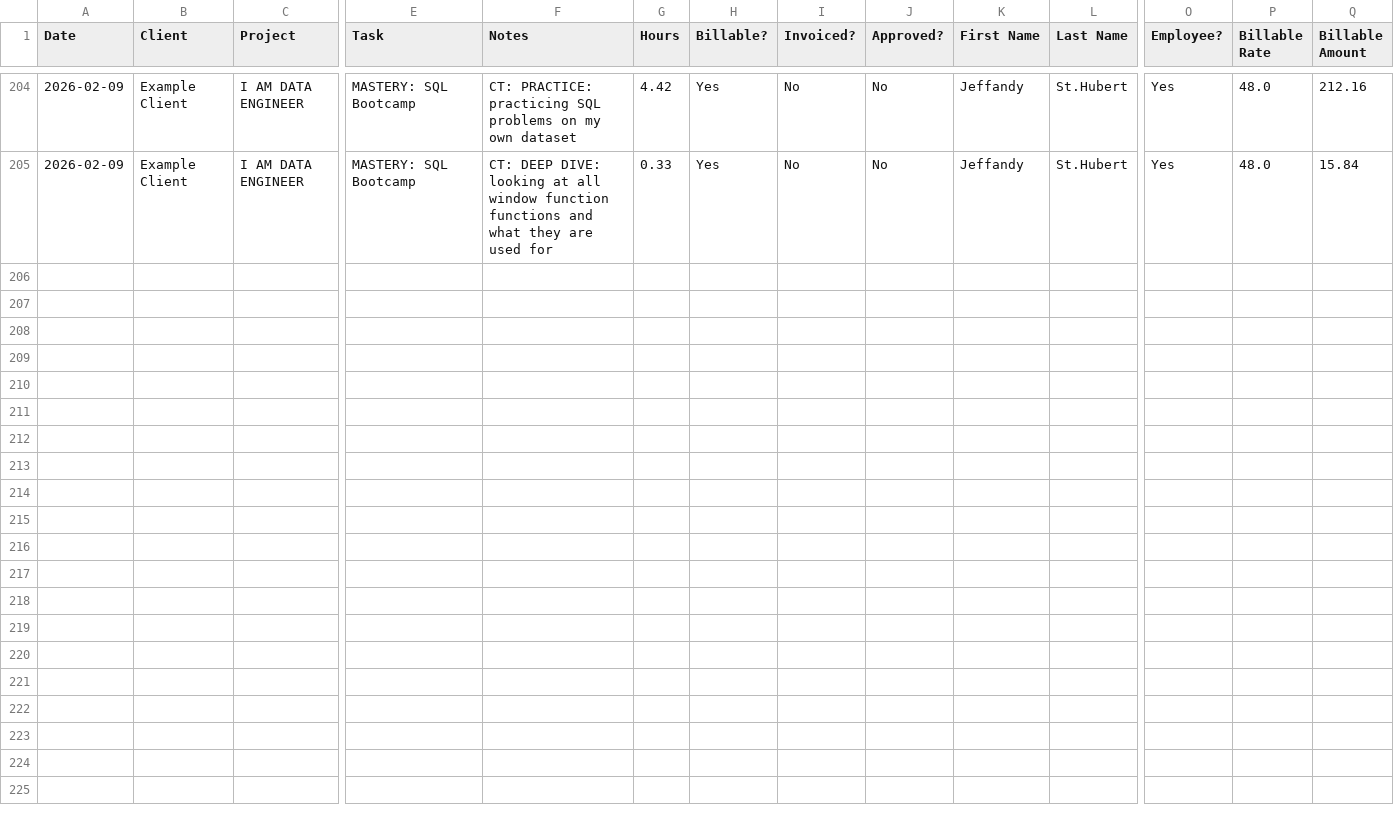
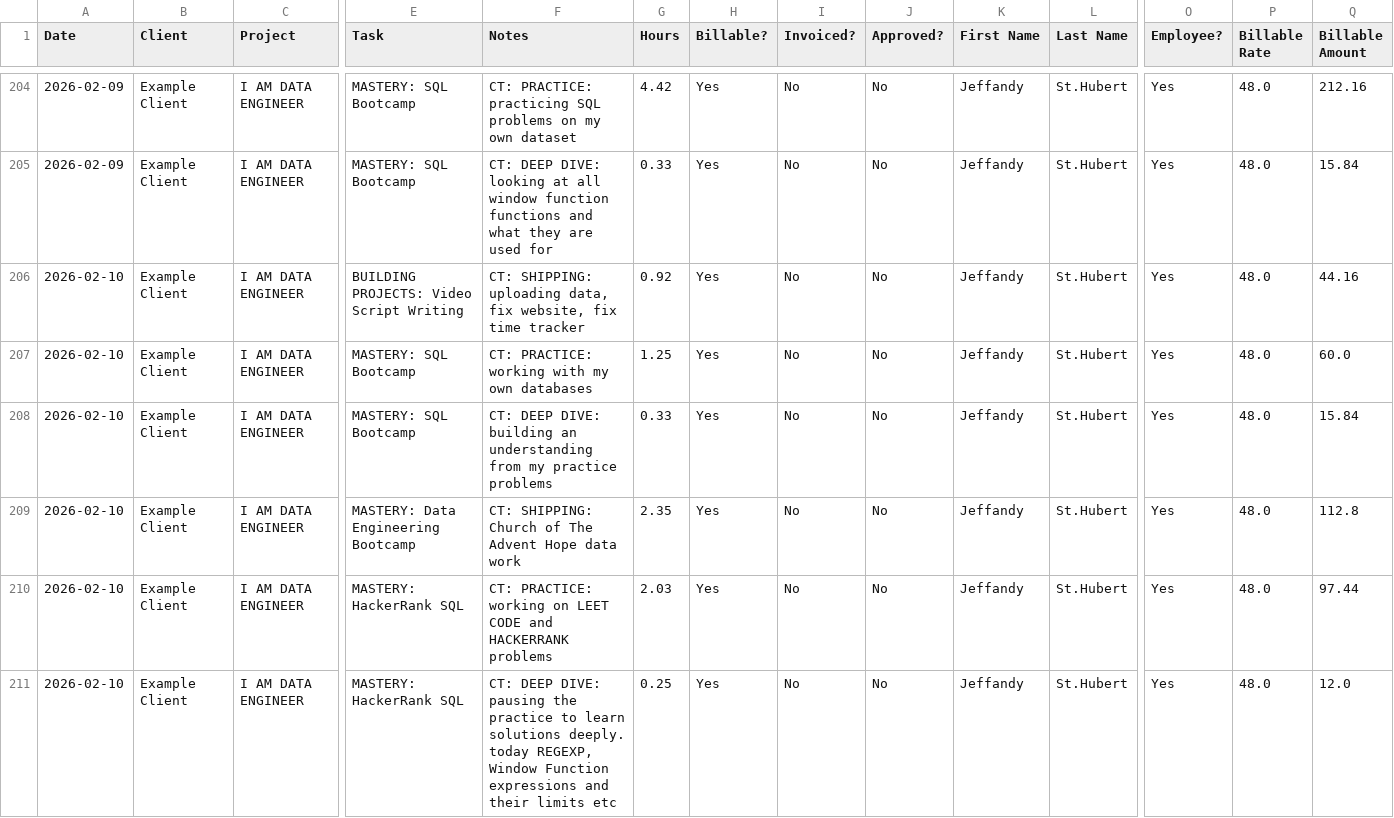
Before and after one commit to JeffandyAllTogether/100-days-tracker, a CSV file: harvest_time_report.csv, drawn as a sheet; only a part is shown, gaps mark what is left out; rows hold the shown columns only; the diff covers the shown part only; the diff names each change by its address in the sheet, - before the commit and + after, or states it on an @@ line.

Commit message:
daily data 2026-02-12

```diff
--- a/harvest_time_report.csv
+++ b/harvest_time_report.csv
+row 206: 2026-02-10 | Example Client | I AM DATA ENGINEER | BUILDING PROJECTS: Video Script Writing | CT: SHIPPING: uploading data, fix website, fix time tracker | 0.92 | Yes | No | No | Jeffandy | St.Hubert | Yes | 48.0 | 44.16
+row 207: 2026-02-10 | Example Client | I AM DATA ENGINEER | MASTERY: SQL Bootcamp | CT: PRACTICE: working with my own databases | 1.25 | Yes | No | No | Jeffandy | St.Hubert | Yes | 48.0 | 60.0
+row 208: 2026-02-10 | Example Client | I AM DATA ENGINEER | MASTERY: SQL Bootcamp | CT: DEEP DIVE: building an understanding from my practice problems | 0.33 | Yes | No | No | Jeffandy | St.Hubert | Yes | 48.0 | 15.84
+row 209: 2026-02-10 | Example Client | I AM DATA ENGINEER | MASTERY: Data Engineering Bootcamp | CT: SHIPPING: Church of The Advent Hope data work | 2.35 | Yes | No | No | Jeffandy | St.Hubert | Yes | 48.0 | 112.8
+row 210: 2026-02-10 | Example Client | I AM DATA ENGINEER | MASTERY: HackerRank SQL | CT: PRACTICE: working on LEET CODE and HACKERRANK problems | 2.03 | Yes | No | No | Jeffandy | St.Hubert | Yes | 48.0 | 97.44
+row 211: 2026-02-10 | Example Client | I AM DATA ENGINEER | MASTERY: HackerRank SQL | CT: DEEP DIVE: pausing the practice to learn solutions deeply. today REGEXP, Window Function expressions and their limits etc | 0.25 | Yes | No | No | Jeffandy | St.Hubert | Yes | 48.0 | 12.0
```
Also changed, not shown: 5 added rows elsewhere in this file.
